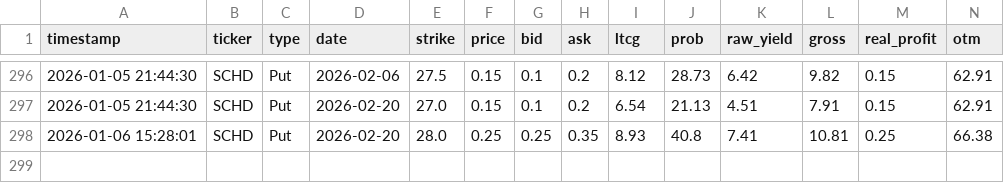
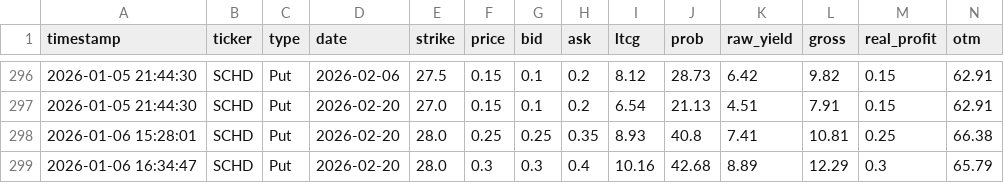
Before and after one commit to keeprain/option-auto-scanner, a CSV file: option_history.csv, drawn as a sheet; only a part is shown, gaps mark what is left out; rows hold the shown columns only; the diff names each change by its address in the sheet, - before the commit and + after, or states it on an @@ line.

```diff
--- a/option_history.csv
+++ b/option_history.csv
+row 299: 2026-01-06 16:34:47 | SCHD | Put | 2026-02-20 | 28.0 | 0.3 | 0.3 | 0.4 | 10.16 | 42.68 | 8.89 | 12.29 | 0.3 | 65.79
```
